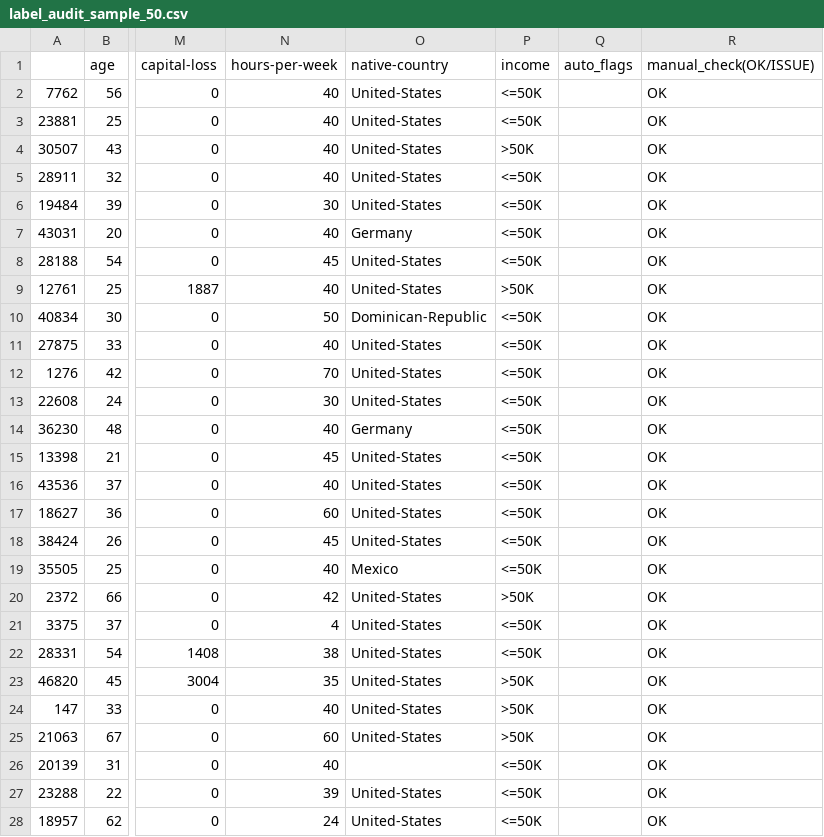
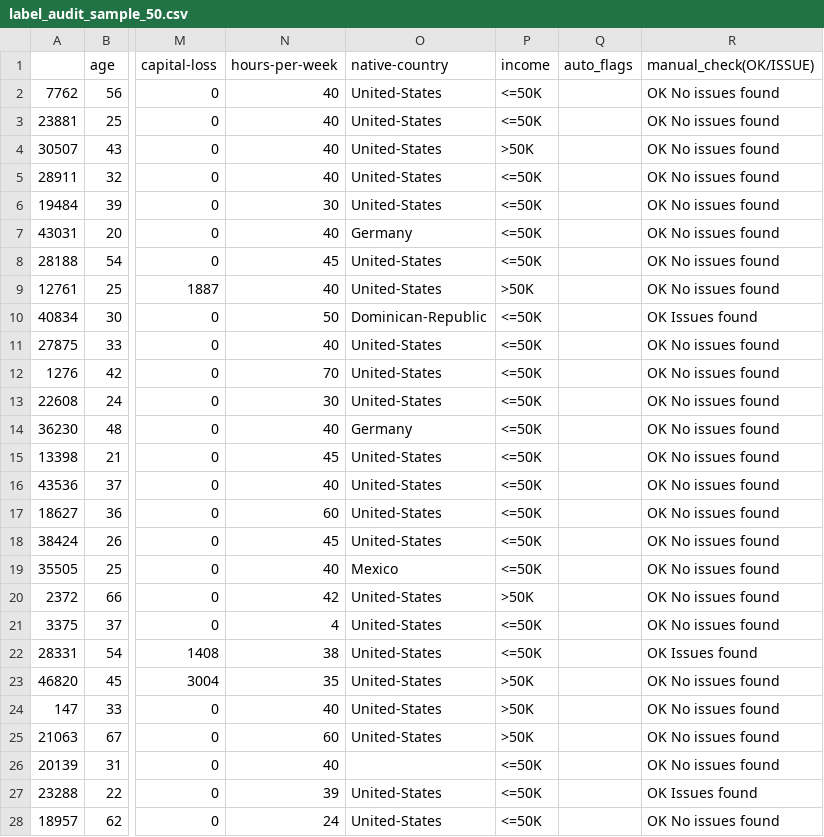
Before and after one commit to eternalrot/ml-systems-labs, a CSV file: Lab4/results/label_audit_sample_50.csv, drawn as a sheet; only a part is shown, gaps mark what is left out; the diff covers the shown part only; the diff names each change by its address in the sheet, - before the commit and + after, or states it on an @@ line.

Commit message:
Update label_audit_sample_50.csv

```diff
--- a/Lab4/results/label_audit_sample_50.csv
+++ b/Lab4/results/label_audit_sample_50.csv
-R2:R9 (manual_check(OK/ISSUE)): OK
+R2:R9 (manual_check(OK/ISSUE)): OK No issues found
-R10 (manual_check(OK/ISSUE)): OK
+R10 (manual_check(OK/ISSUE)): OK Issues found
-R11:R21 (manual_check(OK/ISSUE)): OK
+R11:R21 (manual_check(OK/ISSUE)): OK No issues found
-R22 (manual_check(OK/ISSUE)): OK
+R22 (manual_check(OK/ISSUE)): OK Issues found
-R23:R26 (manual_check(OK/ISSUE)): OK
+R23:R26 (manual_check(OK/ISSUE)): OK No issues found
-R27 (manual_check(OK/ISSUE)): OK
+R27 (manual_check(OK/ISSUE)): OK Issues found
-R28 (manual_check(OK/ISSUE)): OK
+R28 (manual_check(OK/ISSUE)): OK No issues found
```
Also changed, not shown: 23 edited cells elsewhere in this file.
